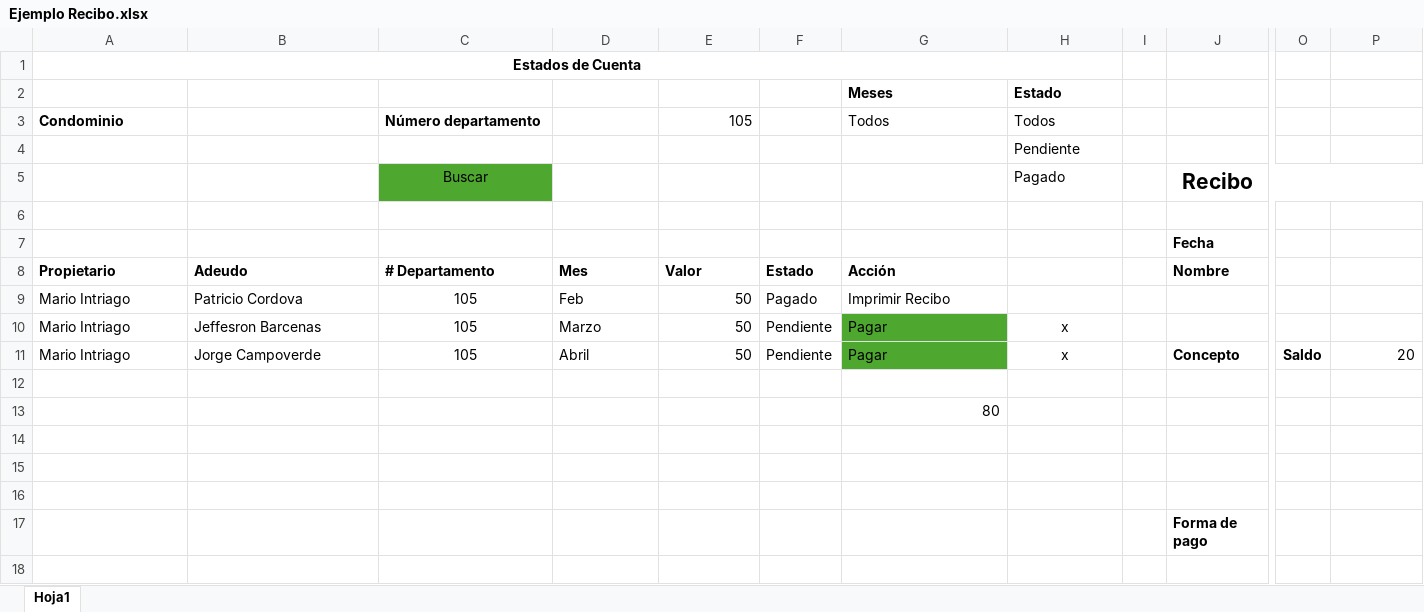
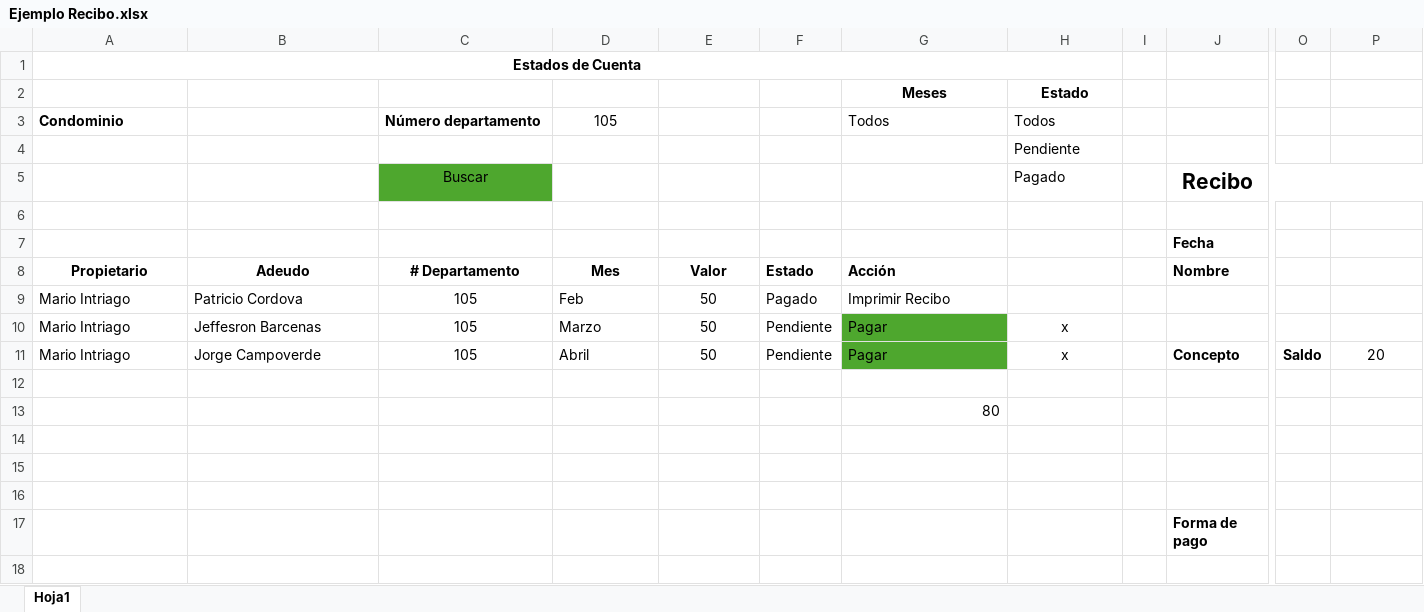
Before and after one commit to PatoPC/ProyectoConjuntos, an Excel workbook: Ejemplo Recibo.xlsx, sheet Hoja1, drawn as a sheet; only a part is shown, gaps mark what is left out; values as stored, in another font and other column widths than the file's, no borders; the diff names each change by its address in the sheet, - before the commit and + after, or states it on an @@ line.

Commit message:
Inicio Comprobantes recibo

```diff
--- a/Ejemplo Recibo.xlsx (sheet Hoja1)
+++ b/Ejemplo Recibo.xlsx (sheet Hoja1)
-G2:H2 alignment: left
+G2:H2 alignment: center
-D3: (empty)
+D3: 105
-E3: 105
+E3: (empty)
-A8:E8 alignment: left
+A8:E8 alignment: center
-E9:E11 alignment: right
+E9:E11 alignment: center
-P11 alignment: right
+P11 alignment: center
```
Also changed, not shown: 38 other files.
